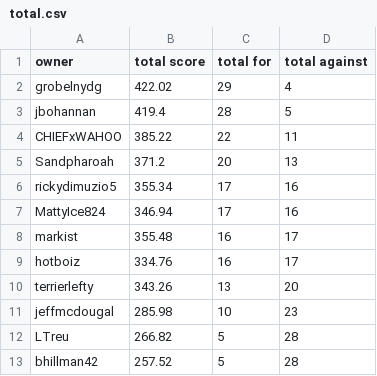
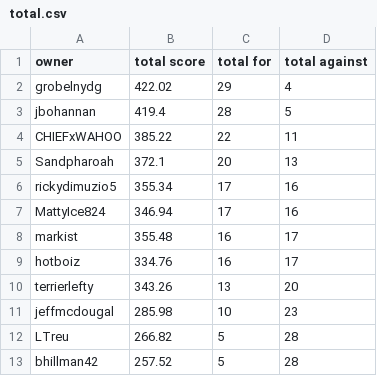
Before and after one commit to markis/backyard-brawl, a CSV file: data/total.csv, drawn as a sheet.

Commit message:
Update Score

```diff
--- a/data/total.csv
+++ b/data/total.csv
@@ -4,3 +4,3 @@ jbohannan,419.4,28,5
 CHIEFxWAHOO,385.22,22,11
-Sandpharoah,371.2,20,13
+Sandpharoah,372.1,20,13
 rickydimuzio5,355.34,17,16
```
Also changed, not shown: data/week3.csv.
